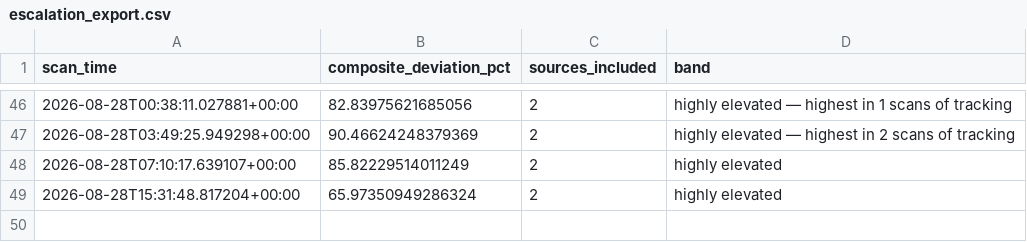
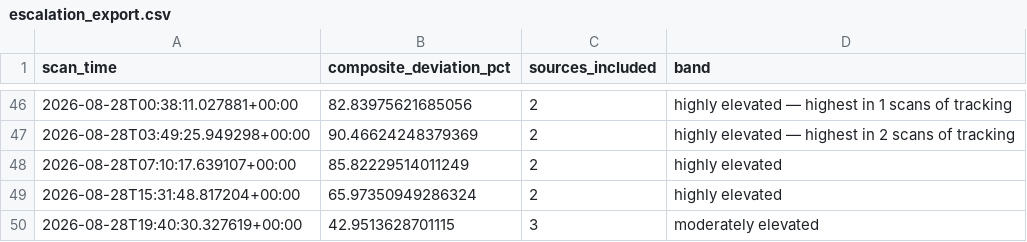
Before and after one commit to andrejsvorobjovs/baltic-monitor-site, a CSV file: escalation_export.csv, drawn as a sheet; only a part is shown, gaps mark what is left out.

```diff
--- a/escalation_export.csv
+++ b/escalation_export.csv
@@ -49 +49,2 @@ scan_time,composite_deviation_pct,sources_included,band
 2026-08-28T15:31:48.817204+00:00,65.97350949286324,2,highly elevated
+2026-08-28T19:40:30.327619+00:00,42.9513628701115,3,moderately elevated
```
Also changed, not shown: history_export.csv, 4 other files.
